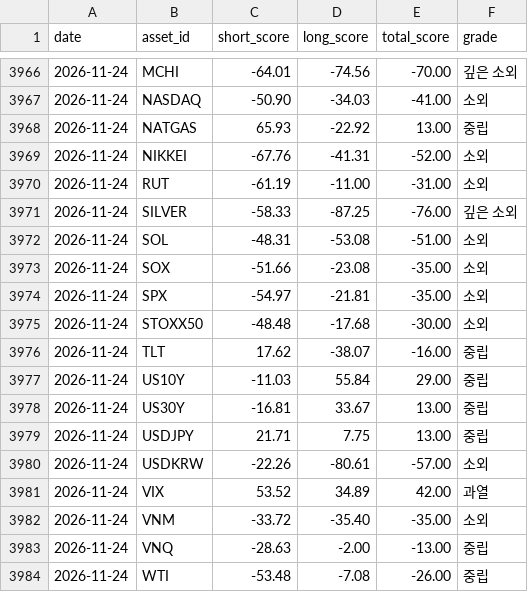
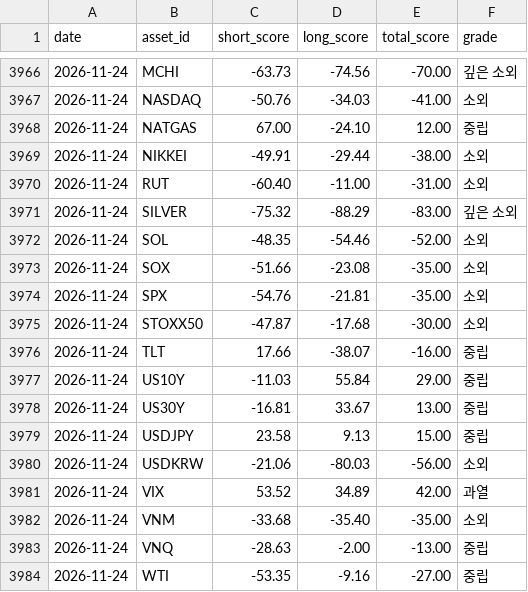
Before and after one commit to myungjungcrypto/overbought_oversold_assets, a CSV file: reports/history.csv, drawn as a sheet; only a part is shown, gaps mark what is left out; the diff covers the shown part only.

```diff
--- a/reports/history.csv
+++ b/reports/history.csv
@@ -3966,19 +3966,19 @@ date,asset_id,short_score,long_score,total_score,grade
-2026-11-24,MCHI,-64.01,-74.56,-70.00,깊은 소외
-2026-11-24,NASDAQ,-50.90,-34.03,-41.00,소외
-2026-11-24,NATGAS,65.93,-22.92,13.00,중립
-2026-11-24,NIKKEI,-67.76,-41.31,-52.00,소외
-2026-11-24,RUT,-61.19,-11.00,-31.00,소외
-2026-11-24,SILVER,-58.33,-87.25,-76.00,깊은 소외
-2026-11-24,SOL,-48.31,-53.08,-51.00,소외
+2026-11-24,MCHI,-63.73,-74.56,-70.00,깊은 소외
+2026-11-24,NASDAQ,-50.76,-34.03,-41.00,소외
+2026-11-24,NATGAS,67.00,-24.10,12.00,중립
+2026-11-24,NIKKEI,-49.91,-29.44,-38.00,소외
+2026-11-24,RUT,-60.40,-11.00,-31.00,소외
+2026-11-24,SILVER,-75.32,-88.29,-83.00,깊은 소외
+2026-11-24,SOL,-48.35,-54.46,-52.00,소외
 2026-11-24,SOX,-51.66,-23.08,-35.00,소외
-2026-11-24,SPX,-54.97,-21.81,-35.00,소외
-2026-11-24,STOXX50,-48.48,-17.68,-30.00,소외
-2026-11-24,TLT,17.62,-38.07,-16.00,중립
+2026-11-24,SPX,-54.76,-21.81,-35.00,소외
+2026-11-24,STOXX50,-47.87,-17.68,-30.00,소외
+2026-11-24,TLT,17.66,-38.07,-16.00,중립
 2026-11-24,US10Y,-11.03,55.84,29.00,중립
 2026-11-24,US30Y,-16.81,33.67,13.00,중립
-2026-11-24,USDJPY,21.71,7.75,13.00,중립
-2026-11-24,USDKRW,-22.26,-80.61,-57.00,소외
+2026-11-24,USDJPY,23.58,9.13,15.00,중립
+2026-11-24,USDKRW,-21.06,-80.03,-56.00,소외
 2026-11-24,VIX,53.52,34.89,42.00,과열
-2026-11-24,VNM,-33.72,-35.40,-35.00,소외
+2026-11-24,VNM,-33.68,-35.40,-35.00,소외
 2026-11-24,VNQ,-28.63,-2.00,-13.00,중립
-2026-11-24,WTI,-53.48,-7.08,-26.00,중립
+2026-11-24,WTI,-53.35,-9.16,-27.00,중립
```
Also changed, not shown: 32 edited cells elsewhere in this file, 8 other files.
